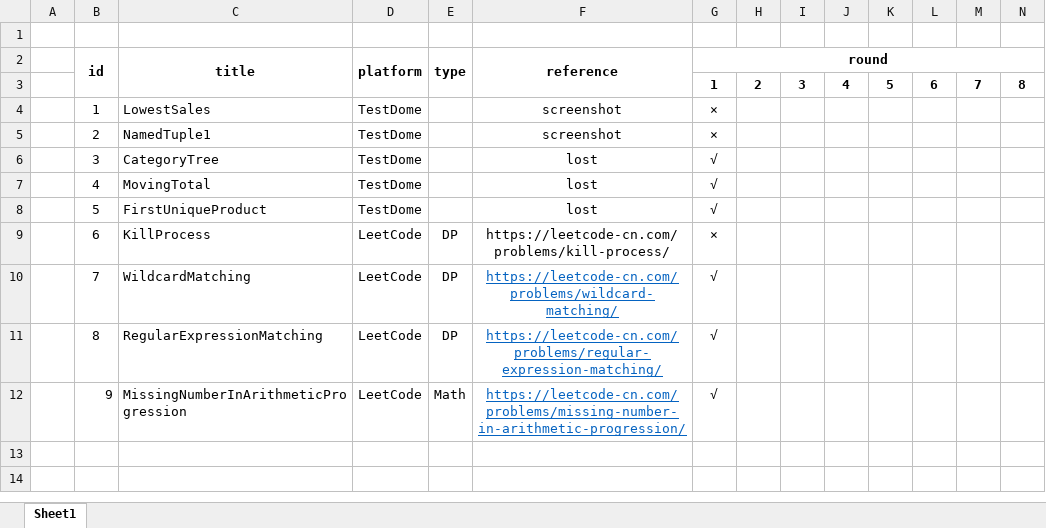
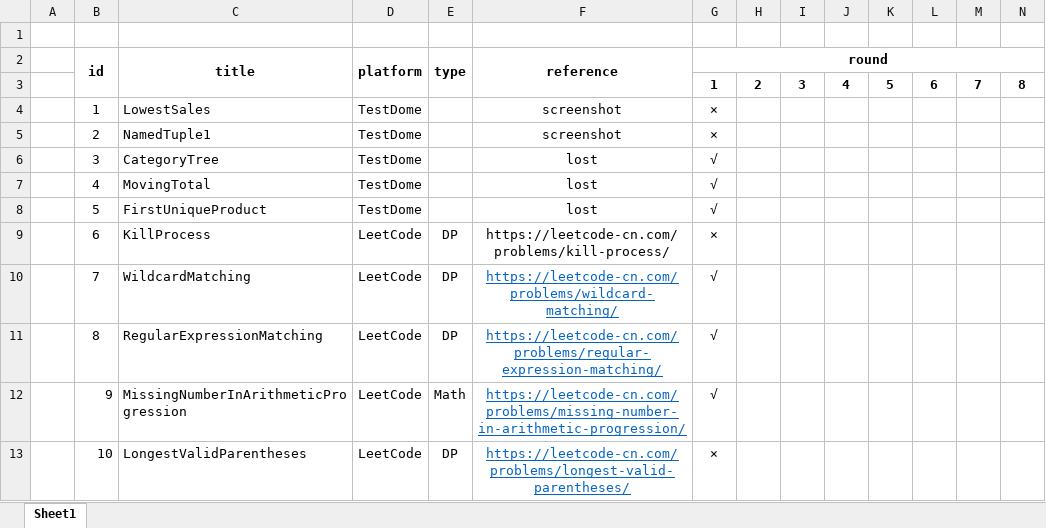
Before and after one commit to liushuyu6666/ALGORITHM_Languages.Mars, an Excel workbook: Doc/Questions_Journey/Questions_Journey.xlsx, sheet Sheet1, drawn as a sheet; values as stored, in another font and other column widths than the file's, no borders; the diff names each change by its address in the sheet, - before the commit and + after, or states it on an @@ line.

Commit message:
add longest valid parentheses

```diff
--- a/Doc/Questions_Journey/Questions_Journey.xlsx (sheet Sheet1)
+++ b/Doc/Questions_Journey/Questions_Journey.xlsx (sheet Sheet1)
+row 13:  | 10 | LongestValidParentheses | LeetCode | DP | https://leetcode-cn.com/problems/longest-valid-parentheses/ | ×
```
Also changed, not shown: 8 other files.
